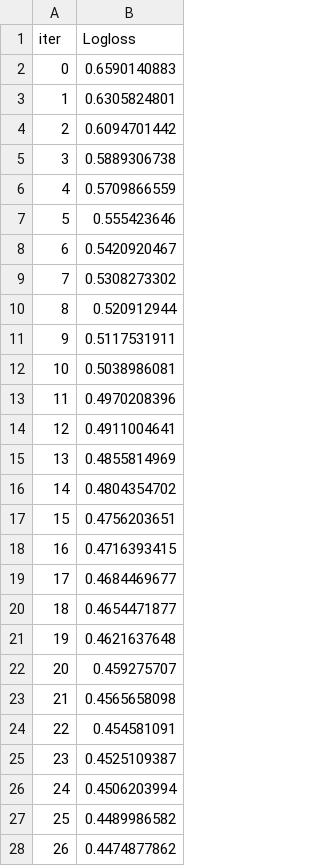
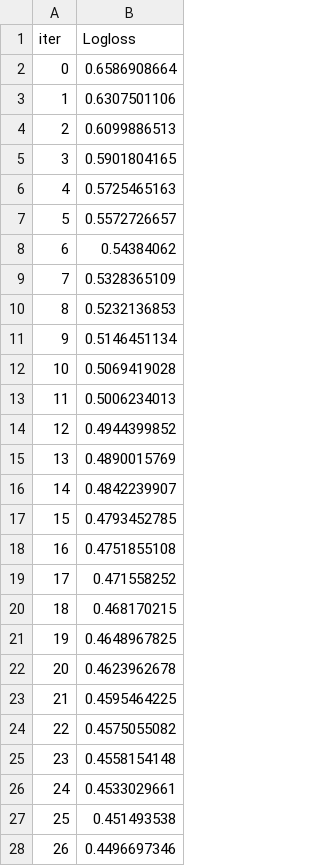
Before and after one commit to VenkataPrasad97/Task, a TSV file: catboost_info/learn_error.tsv, drawn as a sheet; only a part is shown; the diff covers the shown part only.

```diff
--- a/catboost_info/learn_error.tsv
+++ b/catboost_info/learn_error.tsv
@@ -1,28 +1,28 @@
 iter	Logloss
-0	0.6590140883
-1	0.6305824801
-2	0.6094701442
-3	0.5889306738
-4	0.5709866559
-5	0.555423646
-6	0.5420920467
-7	0.5308273302
-8	0.520912944
-9	0.5117531911
-10	0.5038986081
-11	0.4970208396
-12	0.4911004641
-13	0.4855814969
-14	0.4804354702
-15	0.4756203651
-16	0.4716393415
-17	0.4684469677
-18	0.4654471877
-19	0.4621637648
-20	0.459275707
-21	0.4565658098
-22	0.454581091
-23	0.4525109387
-24	0.4506203994
-25	0.4489986582
-26	0.4474877862
+0	0.6586908664
+1	0.6307501106
+2	0.6099886513
+3	0.5901804165
+4	0.5725465163
+5	0.5572726657
+6	0.54384062
+7	0.5328365109
+8	0.5232136853
+9	0.5146451134
+10	0.5069419028
+11	0.5006234013
+12	0.4944399852
+13	0.4890015769
+14	0.4842239907
+15	0.4793452785
+16	0.4751855108
+17	0.471558252
+18	0.468170215
+19	0.4648967825
+20	0.4623962678
+21	0.4595464225
+22	0.4575055082
+23	0.4558154148
+24	0.4533029661
+25	0.451493538
+26	0.4496697346
```
Also changed, not shown: 73 edited cells elsewhere in this file, catboost_info/time_left.tsv, 3 other files.
